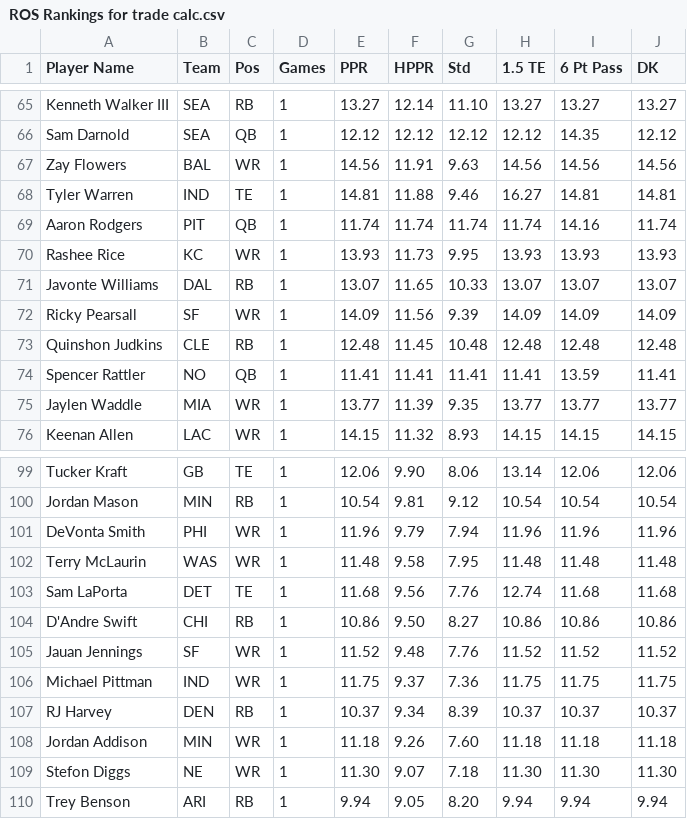
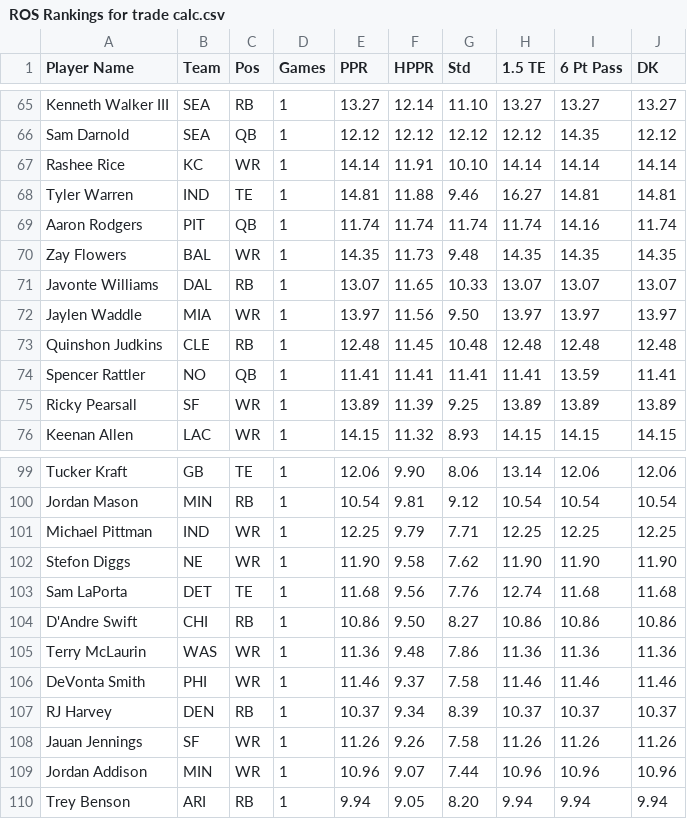
Before and after one commit to nzylakffa/sleepercalc, a CSV file: ROS Rankings for trade calc.csv, drawn as a sheet; only a part is shown, gaps mark what is left out.

Commit message:
Add files via upload

```diff
--- a/ROS Rankings for trade calc.csv
+++ b/ROS Rankings for trade calc.csv
@@ -66,11 +66,11 @@
 "Sam Darnold","SEA","QB","1","12.12","12.12","12.12","12.12","14.35","12.12"
-"Zay Flowers","BAL","WR","1","14.56","11.91","9.63","14.56","14.56","14.56"
+"Rashee Rice","KC","WR","1","14.14","11.91","10.10","14.14","14.14","14.14"
 "Tyler Warren","IND","TE","1","14.81","11.88","9.46","16.27","14.81","14.81"
 "Aaron Rodgers","PIT","QB","1","11.74","11.74","11.74","11.74","14.16","11.74"
-"Rashee Rice","KC","WR","1","13.93","11.73","9.95","13.93","13.93","13.93"
+"Zay Flowers","BAL","WR","1","14.35","11.73","9.48","14.35","14.35","14.35"
 "Javonte Williams","DAL","RB","1","13.07","11.65","10.33","13.07","13.07","13.07"
-"Ricky Pearsall","SF","WR","1","14.09","11.56","9.39","14.09","14.09","14.09"
+"Jaylen Waddle","MIA","WR","1","13.97","11.56","9.50","13.97","13.97","13.97"
 "Quinshon Judkins","CLE","RB","1","12.48","11.45","10.48","12.48","12.48","12.48"
 "Spencer Rattler","NO","QB","1","11.41","11.41","11.41","11.41","13.59","11.41"
-"Jaylen Waddle","MIA","WR","1","13.77","11.39","9.35","13.77","13.77","13.77"
+"Ricky Pearsall","SF","WR","1","13.89","11.39","9.25","13.89","13.89","13.89"
 "Keenan Allen","LAC","WR","1","14.15","11.32","8.93","14.15","14.15","14.15"
@@ -100,11 +100,11 @@
 "Jordan Mason","MIN","RB","1","10.54","9.81","9.12","10.54","10.54","10.54"
-"DeVonta Smith","PHI","WR","1","11.96","9.79","7.94","11.96","11.96","11.96"
-"Terry McLaurin","WAS","WR","1","11.48","9.58","7.95","11.48","11.48","11.48"
+"Michael Pittman","IND","WR","1","12.25","9.79","7.71","12.25","12.25","12.25"
+"Stefon Diggs","NE","WR","1","11.90","9.58","7.62","11.90","11.90","11.90"
 "Sam LaPorta","DET","TE","1","11.68","9.56","7.76","12.74","11.68","11.68"
 "D'Andre Swift","CHI","RB","1","10.86","9.50","8.27","10.86","10.86","10.86"
-"Jauan Jennings","SF","WR","1","11.52","9.48","7.76","11.52","11.52","11.52"
-"Michael Pittman","IND","WR","1","11.75","9.37","7.36","11.75","11.75","11.75"
+"Terry McLaurin","WAS","WR","1","11.36","9.48","7.86","11.36","11.36","11.36"
+"DeVonta Smith","PHI","WR","1","11.46","9.37","7.58","11.46","11.46","11.46"
 "RJ Harvey","DEN","RB","1","10.37","9.34","8.39","10.37","10.37","10.37"
-"Jordan Addison","MIN","WR","1","11.18","9.26","7.60","11.18","11.18","11.18"
-"Stefon Diggs","NE","WR","1","11.30","9.07","7.18","11.30","11.30","11.30"
+"Jauan Jennings","SF","WR","1","11.26","9.26","7.58","11.26","11.26","11.26"
+"Jordan Addison","MIN","WR","1","10.96","9.07","7.44","10.96","10.96","10.96"
 "Trey Benson","ARI","RB","1","9.94","9.05","8.20","9.94","9.94","9.94"
```
